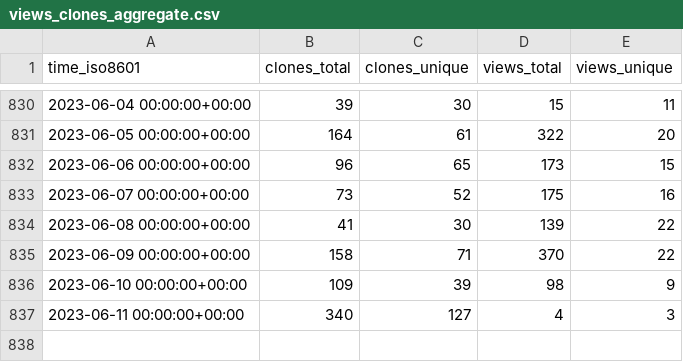
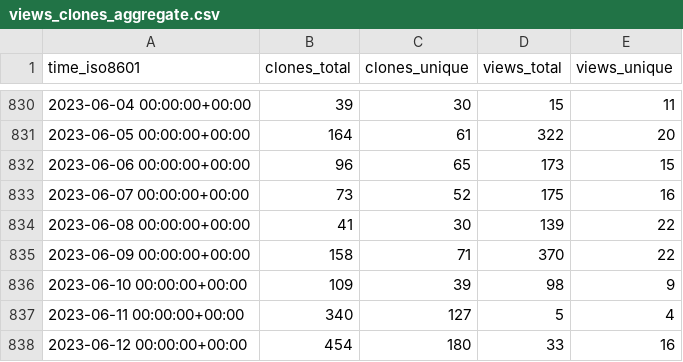
Before and after one commit to vhive-serverless/vhive.github.io, a CSV file: vhive-serverless/vhive/ghrs-data/views_clones_aggregate.csv, drawn as a sheet; only a part is shown, gaps mark what is left out.

```diff
--- a/vhive-serverless/vhive/ghrs-data/views_clones_aggregate.csv
+++ b/vhive-serverless/vhive/ghrs-data/views_clones_aggregate.csv
@@ -836,2 +836,3 @@ time_iso8601,clones_total,clones_unique,views_total,views_unique
 2023-06-10 00:00:00+00:00,109,39,98,9
-2023-06-11 00:00:00+00:00,340,127,4,3
+2023-06-11 00:00:00+00:00,340,127,5,4
+2023-06-12 00:00:00+00:00,454,180,33,16
```
Also changed, not shown: 1 other file.
